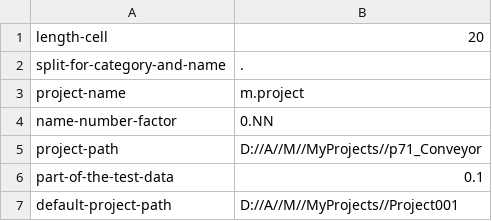
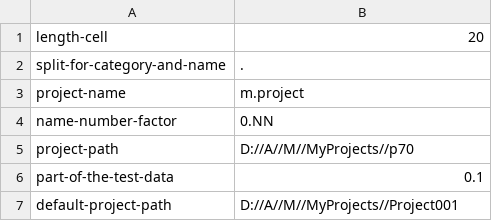
Before and after one commit to pihnasty/M, a CSV file: default_settings/default_settings.csv, drawn as a sheet.

```diff
--- a/default_settings/default_settings.csv
+++ b/default_settings/default_settings.csv
@@ -4,3 +4,3 @@ project-name;m.project
 name-number-factor;0.NN
-project-path;D://A//M//MyProjects//p71_Conveyor
+project-path;D://A//M//MyProjects//p70
 part-of-the-test-data;0.1
```
Also changed, not shown: MyProjects/p71_Conveyor/factors/covariance_coefficients_separated_raw_data_table.csv, MyProjects/p71_Conveyor/result/multi_model/dimension_koef_table.csv, 24 other files.
